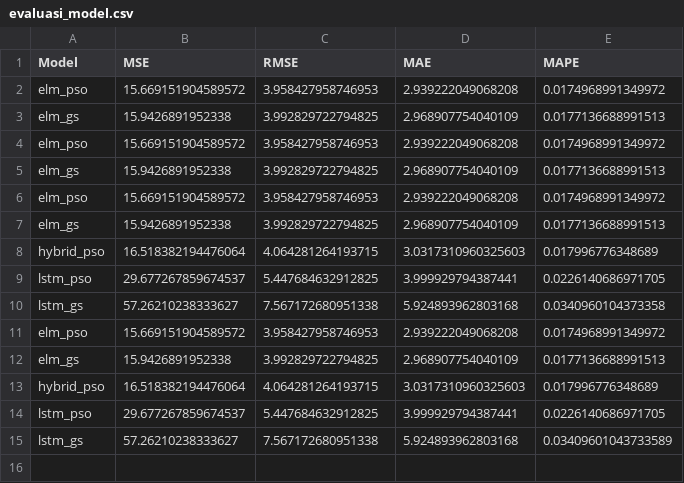
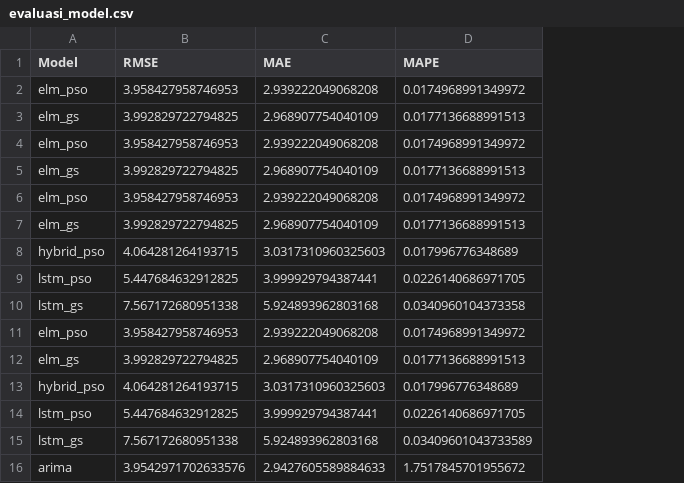
Before and after one commit to fitriaarahmawati/dashboard_prediksi, a CSV file: data/evaluasi_model.csv, drawn as a sheet; removed rows and columns are numbered as before the commit, all else as after; the diff names each change by its address in the sheet, - before the commit and + after, or states it on an @@ line.

Commit message:
Update evaluasi_model.csv

```diff
--- a/data/evaluasi_model.csv
+++ b/data/evaluasi_model.csv
-column B (MSE), rows 2-15: 15.669151904589572 | 15.9426891952338 | 15.669151904589572 | 15.9426891952338 | 15.669151904589572 | 15.9426891952338 | 16.518382194476064 | 29.677267859674537 | 57.26210238333627 | 15.669151904589572 | 15.9426891952338 | 16.518382194476064 | 29.677267859674537 | 57.26210238333627
+row 16: arima | 3.9542971702633576 | 2.9427605589884633 | 1.7517845701955672
```
